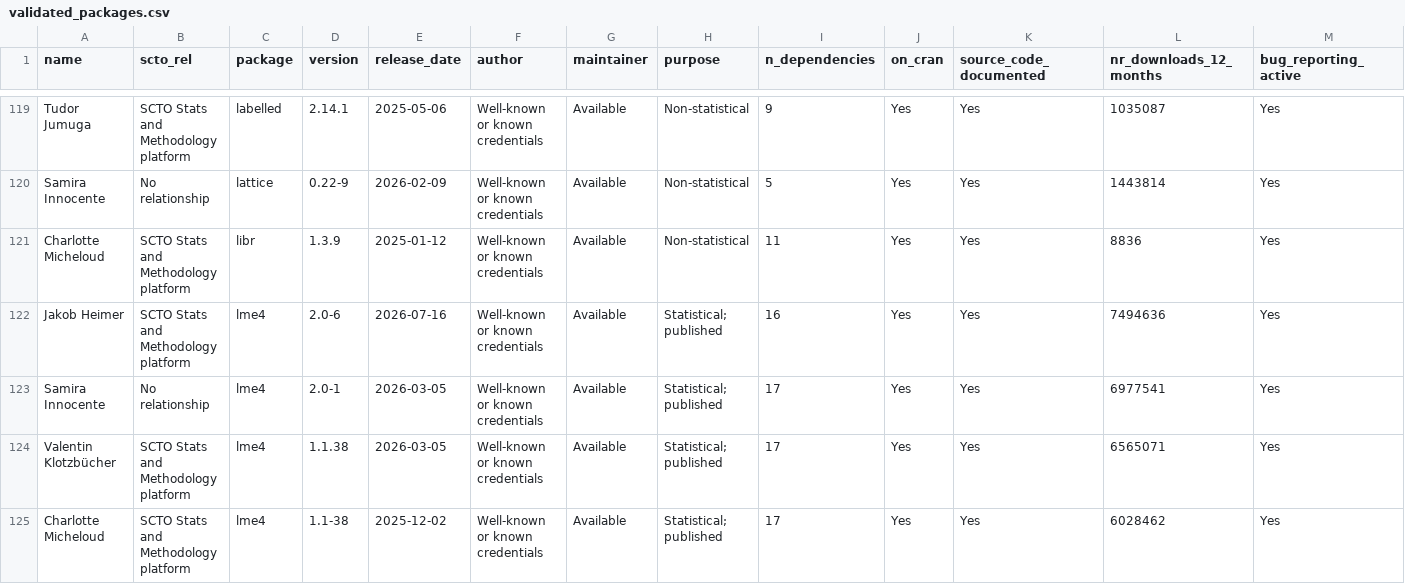
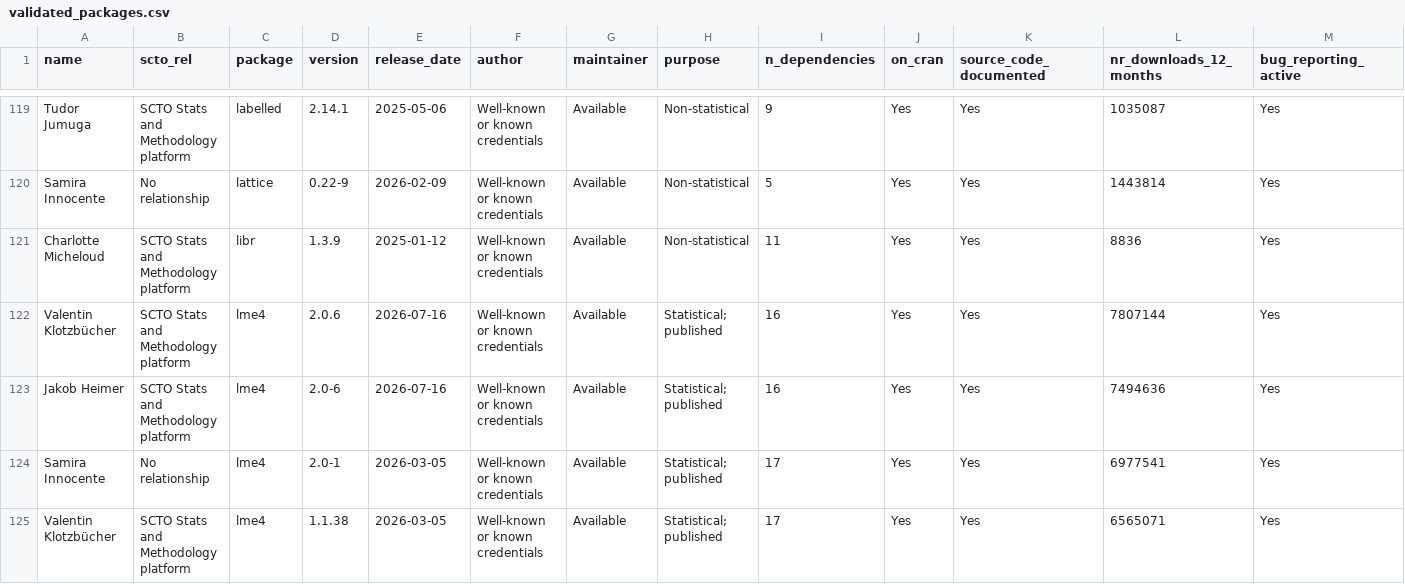
Before and after one commit to SwissClinicalTrialOrganisation/validation_platform, a CSV file: tables/validated_packages.csv, drawn as a sheet; only a part is shown, gaps mark what is left out; the shorter side is filled out with more unchanged rows; rows hold the shown columns only; the diff names each change by its address in the sheet, - before the commit and + after, or states it on an @@ line.

Commit message:
add new packages

```diff
--- a/tables/validated_packages.csv
+++ b/tables/validated_packages.csv
+row 122: Valentin Klotzbücher | SCTO Stats and Methodology platform | lme4 | 2.0.6 | 2026-07-16 | Well-known or known credentials | Available | Statistical; published | 16 | Yes | Yes | 7807144 | Yes
```
